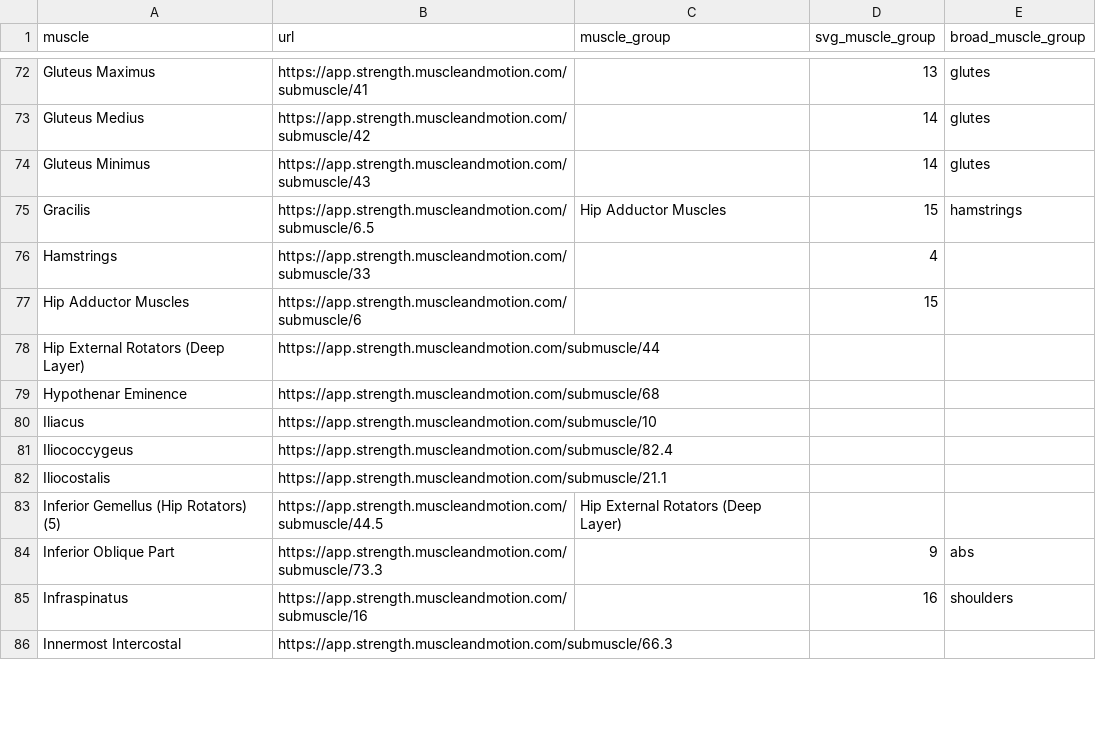
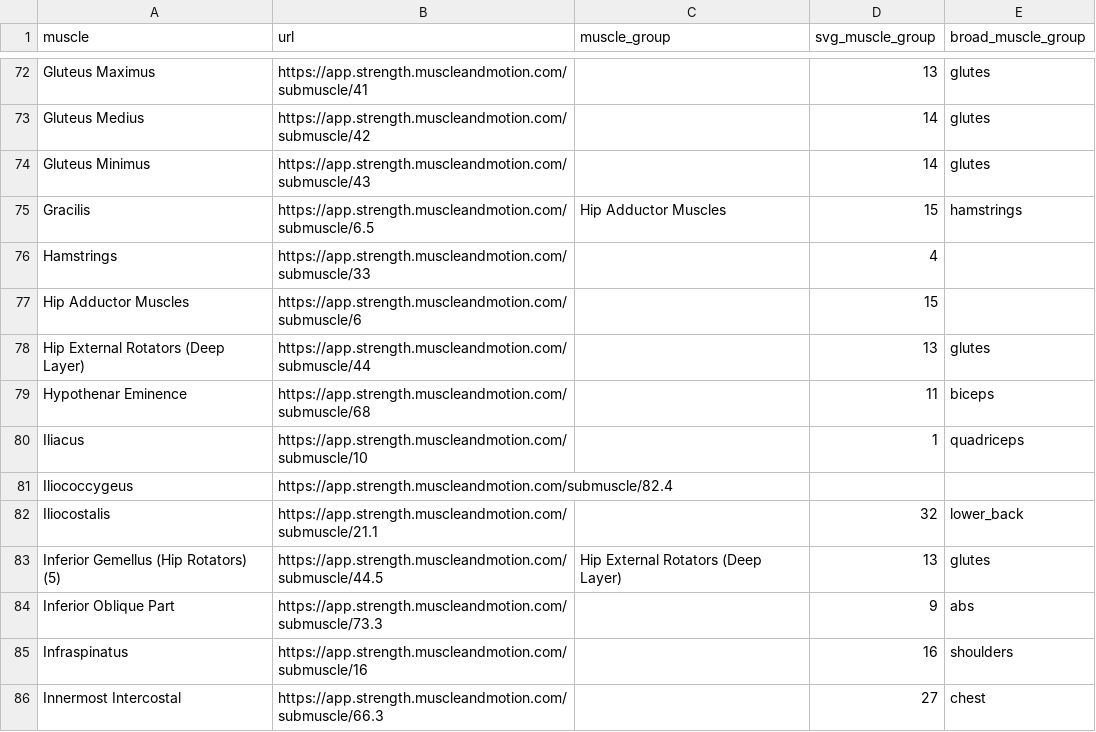
Before and after one commit to mugoosse/workout-utils, a CSV file: muscles_mapped.csv, drawn as a sheet; only a part is shown, gaps mark what is left out; the diff covers the shown part only.

Commit message:
Add more muscle mappings

```diff
--- a/muscles_mapped.csv
+++ b/muscles_mapped.csv
@@ -77,10 +77,10 @@ Hamstrings,https://app.strength.muscleandmotion.com/submuscle/33,,4,
 Hip Adductor Muscles,https://app.strength.muscleandmotion.com/submuscle/6,,15,
-Hip External Rotators (Deep Layer),https://app.strength.muscleandmotion.com/submuscle/44,,,
-Hypothenar Eminence,https://app.strength.muscleandmotion.com/submuscle/68,,,
-Iliacus,https://app.strength.muscleandmotion.com/submuscle/10,,,
+Hip External Rotators (Deep Layer),https://app.strength.muscleandmotion.com/submuscle/44,,13,glutes
+Hypothenar Eminence,https://app.strength.muscleandmotion.com/submuscle/68,,11,biceps
+Iliacus,https://app.strength.muscleandmotion.com/submuscle/10,,1,quadriceps
 Iliococcygeus,https://app.strength.muscleandmotion.com/submuscle/82.4,,,
-Iliocostalis,https://app.strength.muscleandmotion.com/submuscle/21.1,,,
-Inferior Gemellus (Hip Rotators) (5),https://app.strength.muscleandmotion.com/submuscle/44.5,Hip External Rotators (Deep Layer),,
+Iliocostalis,https://app.strength.muscleandmotion.com/submuscle/21.1,,32,lower_back
+Inferior Gemellus (Hip Rotators) (5),https://app.strength.muscleandmotion.com/submuscle/44.5,Hip External Rotators (Deep Layer),13,glutes
 Inferior Oblique Part,https://app.strength.muscleandmotion.com/submuscle/73.3,,9,abs
 Infraspinatus,https://app.strength.muscleandmotion.com/submuscle/16,,16,shoulders
-Innermost Intercostal,https://app.strength.muscleandmotion.com/submuscle/66.3,,,
+Innermost Intercostal,https://app.strength.muscleandmotion.com/submuscle/66.3,,27,chest
```
Also changed, not shown: 148 edited cells elsewhere in this file.
